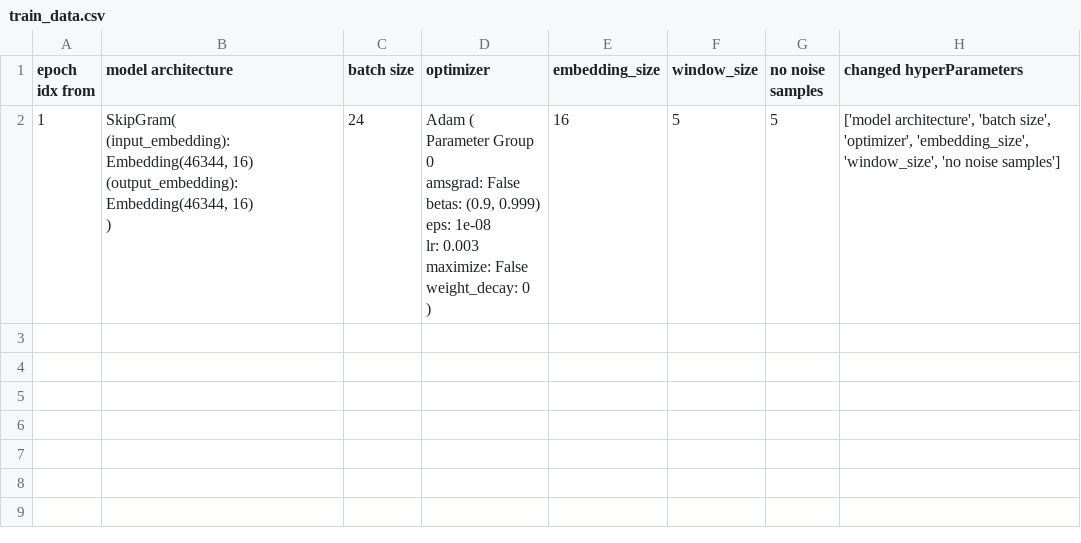
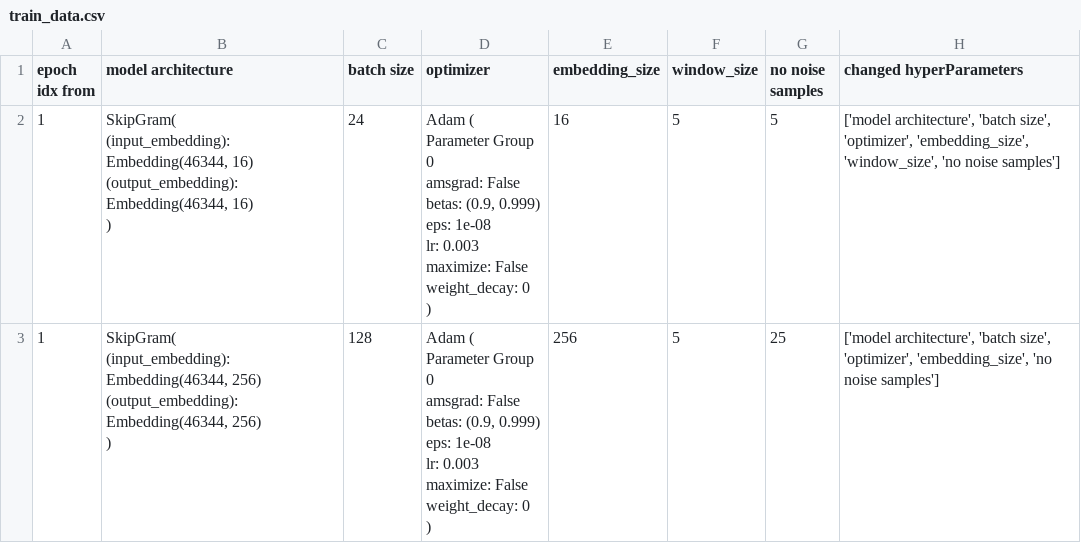
Before and after one commit to ahmedbadr97/sentiment-analysis-RNN, a CSV file: train_tracker/train_data.csv, drawn as a sheet.

Commit message:
set noise selection with replacement to increase speed

```diff
--- a/train_tracker/train_data.csv
+++ b/train_tracker/train_data.csv
@@ -13 +13,13 @@ Parameter Group 0
 )",16,5,5,"['model architecture', 'batch size', 'optimizer', 'embedding_size', 'window_size', 'no noise samples']"
+1,"SkipGram(
+  (input_embedding): Embedding(46344, 256)
+  (output_embedding): Embedding(46344, 256)
+)",128,"Adam (
+Parameter Group 0
+    amsgrad: False
+    betas: (0.9, 0.999)
+    eps: 1e-08
+    lr: 0.003
+    maximize: False
+    weight_decay: 0
+)",256,5,25,"['model architecture', 'batch size', 'optimizer', 'embedding_size', 'no noise samples']"
```
Also changed, not shown: 2 other files.
